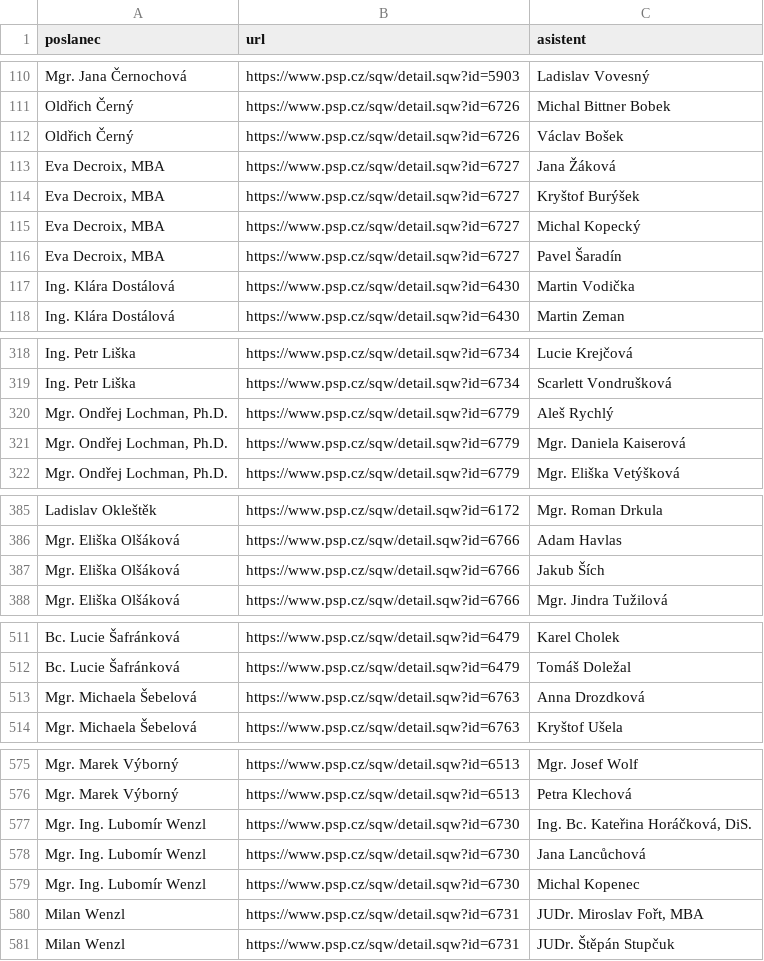
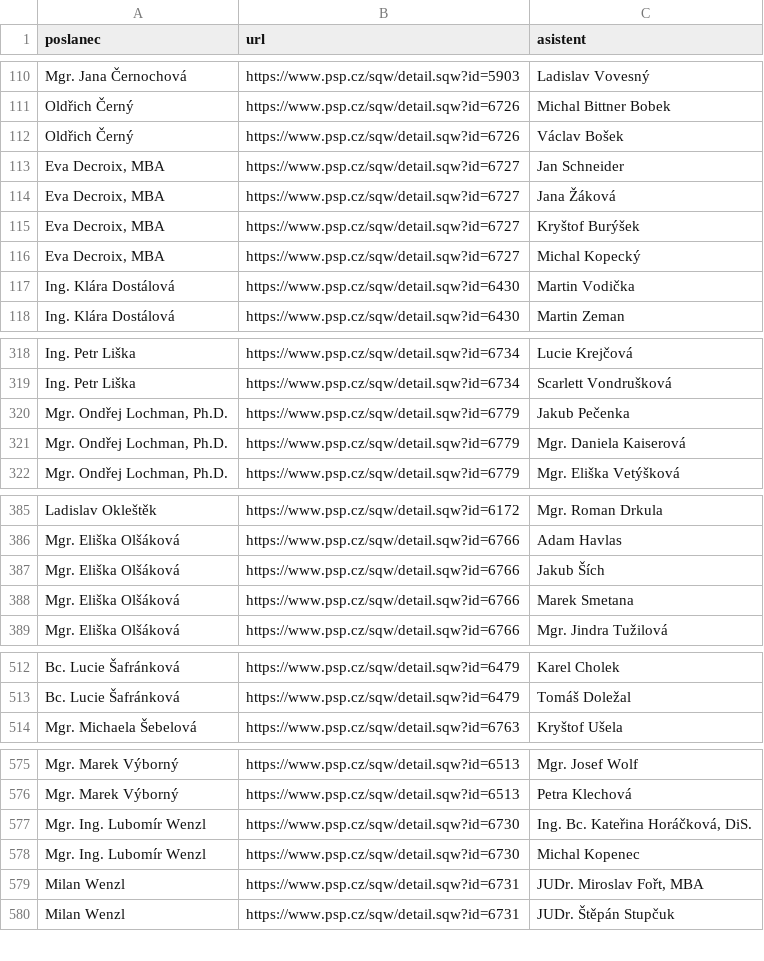
Before and after one commit to kokes/psp-asistenti, a CSV file: asistenti.csv, drawn as a sheet; only a part is shown, gaps mark what is left out.

```diff
--- a/asistenti.csv
+++ b/asistenti.csv
@@ -112,2 +112,3 @@ Oldřich Černý,https://www.psp.cz/sqw/detail.sqw?id=6726,Michal Bittner Bobek
 Oldřich Černý,https://www.psp.cz/sqw/detail.sqw?id=6726,Václav Bošek
+"Eva Decroix, MBA",https://www.psp.cz/sqw/detail.sqw?id=6727,Jan Schneider
 "Eva Decroix, MBA",https://www.psp.cz/sqw/detail.sqw?id=6727,Jana Žáková
@@ -115,3 +116,2 @@ Oldřich Černý,https://www.psp.cz/sqw/detail.sqw?id=6726,Václav Bošek
 "Eva Decroix, MBA",https://www.psp.cz/sqw/detail.sqw?id=6727,Michal Kopecký
-"Eva Decroix, MBA",https://www.psp.cz/sqw/detail.sqw?id=6727,Pavel Šaradín
 Ing. Klára Dostálová,https://www.psp.cz/sqw/detail.sqw?id=6430,Martin Vodička
@@ -319,3 +319,3 @@ Ing. Petr Liška,https://www.psp.cz/sqw/detail.sqw?id=6734,Lucie Krejčová
 Ing. Petr Liška,https://www.psp.cz/sqw/detail.sqw?id=6734,Scarlett Vondrušková
-"Mgr. Ondřej Lochman, Ph.D.",https://www.psp.cz/sqw/detail.sqw?id=6779,Aleš Rychlý
+"Mgr. Ondřej Lochman, Ph.D.",https://www.psp.cz/sqw/detail.sqw?id=6779,Jakub Pečenka
 "Mgr. Ondřej Lochman, Ph.D.",https://www.psp.cz/sqw/detail.sqw?id=6779,Mgr. Daniela Kaiserová
@@ -387,2 +387,3 @@ Mgr. Eliška Olšáková,https://www.psp.cz/sqw/detail.sqw?id=6766,Adam Havlas
 Mgr. Eliška Olšáková,https://www.psp.cz/sqw/detail.sqw?id=6766,Jakub Ších
+Mgr. Eliška Olšáková,https://www.psp.cz/sqw/detail.sqw?id=6766,Marek Smetana
 Mgr. Eliška Olšáková,https://www.psp.cz/sqw/detail.sqw?id=6766,Mgr. Jindra Tužilová
@@ -512,3 +513,2 @@ Bc. Lucie Šafránková,https://www.psp.cz/sqw/detail.sqw?id=6479,Karel Cholek
 Bc. Lucie Šafránková,https://www.psp.cz/sqw/detail.sqw?id=6479,Tomáš Doležal
-Mgr. Michaela Šebelová,https://www.psp.cz/sqw/detail.sqw?id=6763,Anna Drozdková
 Mgr. Michaela Šebelová,https://www.psp.cz/sqw/detail.sqw?id=6763,Kryštof Ušela
@@ -577,3 +577,2 @@ Mgr. Marek Výborný,https://www.psp.cz/sqw/detail.sqw?id=6513,Petra Klechová
 Mgr. Ing. Lubomír Wenzl,https://www.psp.cz/sqw/detail.sqw?id=6730,"Ing. Bc. Kateřina Horáčková, DiS."
-Mgr. Ing. Lubomír Wenzl,https://www.psp.cz/sqw/detail.sqw?id=6730,Jana Lancůchová
 Mgr. Ing. Lubomír Wenzl,https://www.psp.cz/sqw/detail.sqw?id=6730,Michal Kopenec
```
Also changed, not shown: 1 other file.
